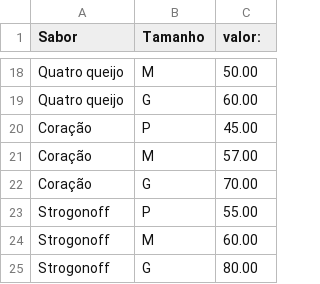
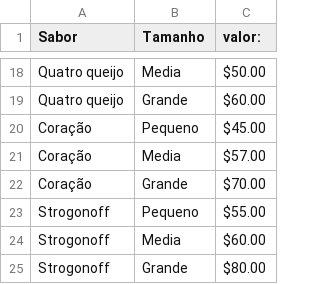
Before and after one commit to Angelo2412/pi2026ia, a CSV file: valores_sabores_tamanho.csv, drawn as a sheet; only a part is shown, gaps mark what is left out; the diff covers the shown part only; the diff names each change by its address in the sheet, - before the commit and + after, or states it on an @@ line.

```diff
--- a/valores_sabores_tamanho.csv
+++ b/valores_sabores_tamanho.csv
-B18 (Tamanho): M
+B18 (Tamanho): Media
-C18 (valor:): 50.00
+C18 (valor:): $50.00
-B19 (Tamanho): G
+B19 (Tamanho): Grande
-C19 (valor:): 60.00
+C19 (valor:): $60.00
-B20 (Tamanho): P
+B20 (Tamanho): Pequeno
-C20 (valor:): 45.00
+C20 (valor:): $45.00
-B21 (Tamanho): M
+B21 (Tamanho): Media
-C21 (valor:): 57.00
+C21 (valor:): $57.00
-B22 (Tamanho): G
+B22 (Tamanho): Grande
-C22 (valor:): 70.00
+C22 (valor:): $70.00
-B23 (Tamanho): P
+B23 (Tamanho): Pequeno
-C23 (valor:): 55.00
+C23 (valor:): $55.00
-B24 (Tamanho): M
+B24 (Tamanho): Media
-C24 (valor:): 60.00
+C24 (valor:): $60.00
-B25 (Tamanho): G
+B25 (Tamanho): Grande
-C25 (valor:): 80.00
+C25 (valor:): $80.00
```
Also changed, not shown: 32 edited cells elsewhere in this file, 1 other file.
